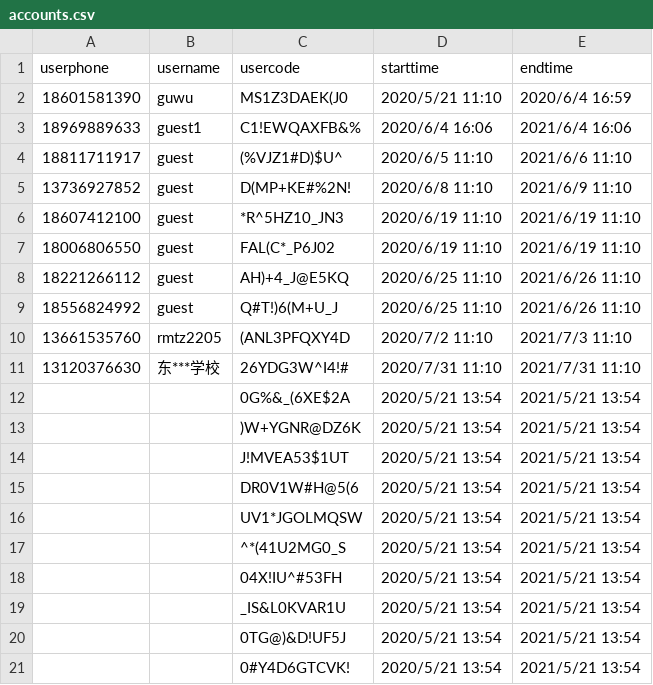
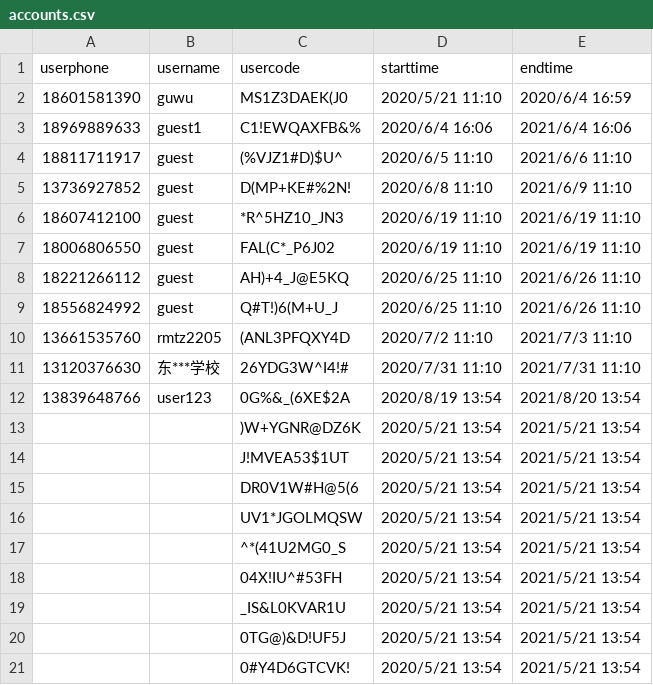
Before and after one commit to rajna/toeflexam, a CSV file: toeflzhanghao/accounts.csv, drawn as a sheet.

```diff
--- a/toeflzhanghao/accounts.csv
+++ b/toeflzhanghao/accounts.csv
@@ -11,3 +11,3 @@ userphone,username,usercode,starttime,endtime
 13120376630,东***学校,26YDG3W^I4!#,2020/7/31 11:10,2021/7/31 11:10
-,,0G%&_(6XE$2A,2020/5/21 13:54,2021/5/21 13:54
+13839648766,user123,0G%&_(6XE$2A,2020/8/19 13:54,2021/8/20 13:54
 ,,)W+YGNR@DZ6K,2020/5/21 13:54,2021/5/21 13:54
```
Also changed, not shown: 3 other files.
